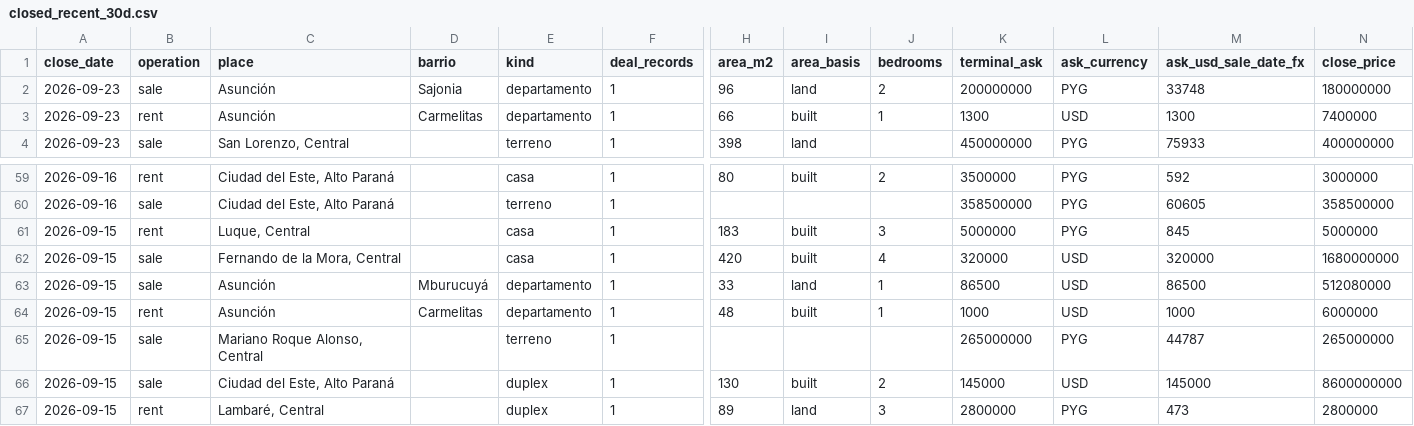
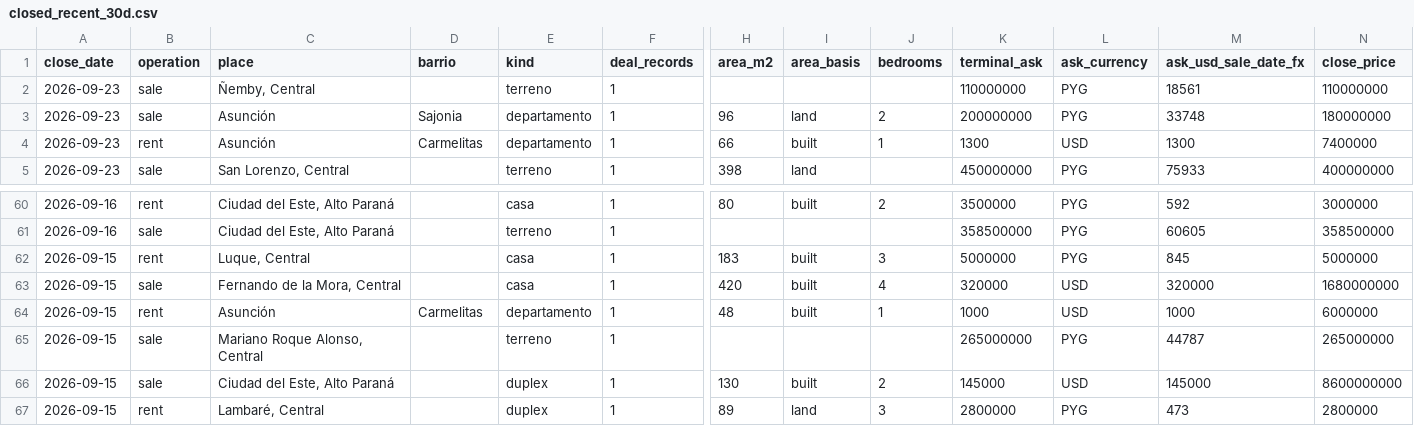
Before and after one commit to ddvanlith/tekoha-daily, a CSV file: dashboard/data/closed_recent_30d.csv, drawn as a sheet; only a part is shown, gaps mark what is left out; removed rows and columns are numbered as before the commit, all else as after; rows hold the shown columns only; the diff names each change by its address in the sheet, - before the commit and + after, or states it on an @@ line.

```diff
--- a/dashboard/data/closed_recent_30d.csv
+++ b/dashboard/data/closed_recent_30d.csv
+row 2: 2026-09-23 | sale | Ñemby, Central |  | terreno | 1 |  |  |  | 110000000 | PYG | 18561 | 110000000
-row 63: 2026-09-15 | sale | Asunción | Mburucuyá | departamento | 1 | 33 | land | 1 | 86500 | USD | 86500 | 512080000
```
Also changed, not shown: dashboard/data/asking_cuts_7d.csv, dashboard/data/closed_all.csv, 20 other files.
